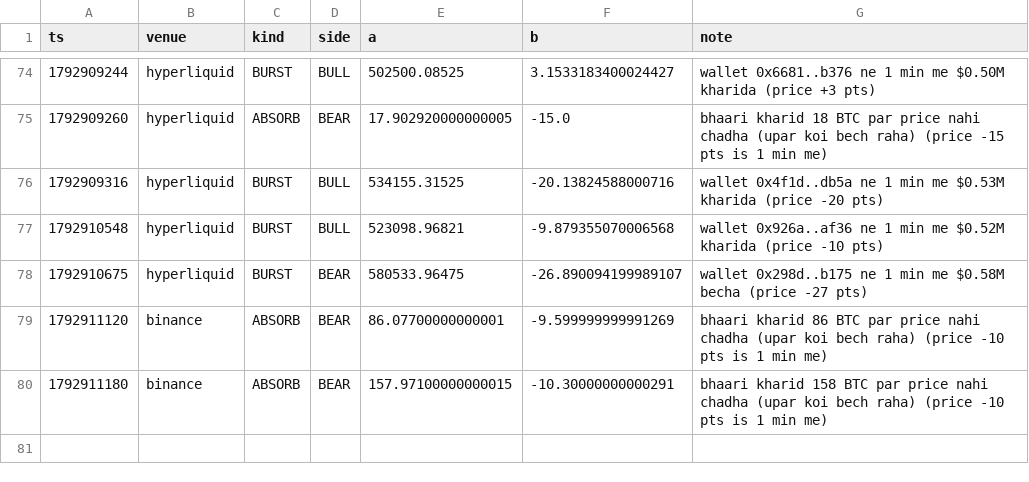
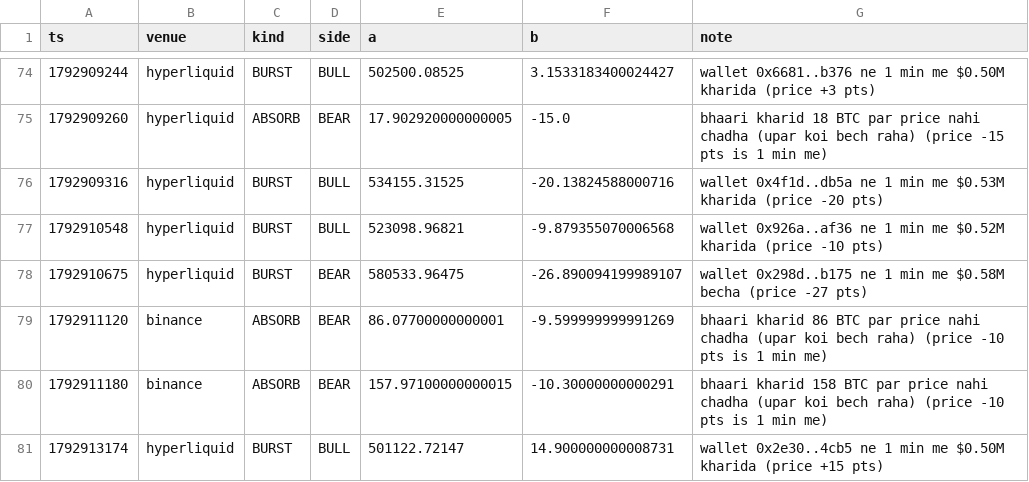
Before and after one commit to Maddysingh06/market-data, a CSV file: data/e_20261025.csv, drawn as a sheet; only a part is shown, gaps mark what is left out.

```diff
--- a/data/e_20261025.csv
+++ b/data/e_20261025.csv
@@ -80 +80,2 @@ ts,venue,kind,side,a,b,note
 1792911180,binance,ABSORB,BEAR,157.97100000000015,-10.30000000000291,bhaari kharid 158 BTC par price nahi chadha (upar koi bech raha) (price -10 pts is 1 min me)
+1792913174,hyperliquid,BURST,BULL,501122.72147,14.900000000008731,wallet 0x2e30..4cb5 ne 1 min me $0.50M kharida (price +15 pts)
```
Also changed, not shown: data/w_20261025.csv, 3 other files.
